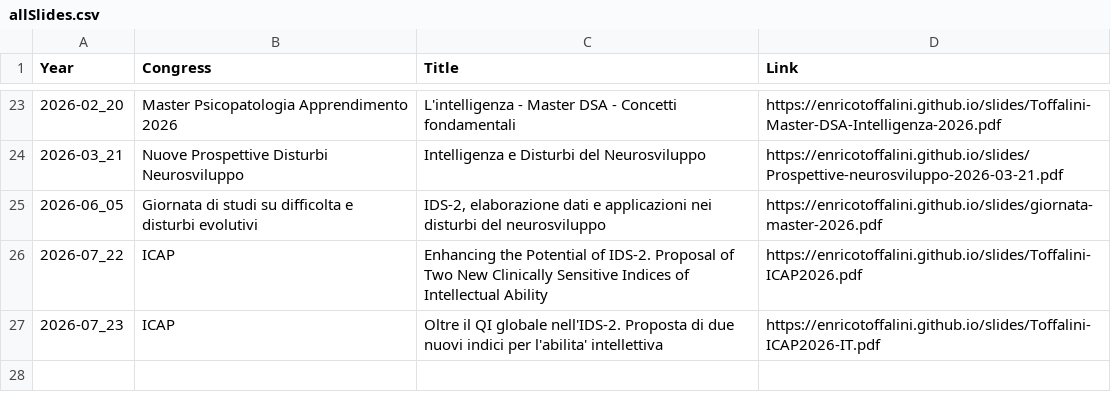
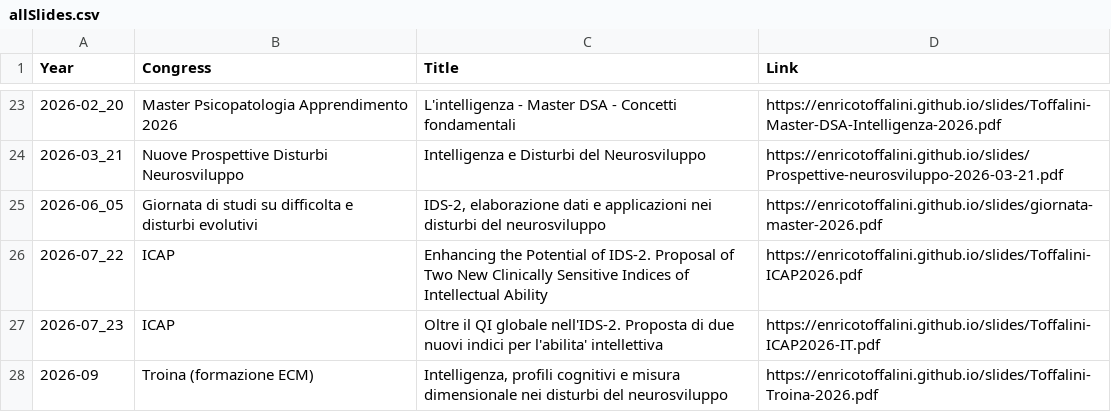
Before and after one commit to EnricoToffalini/slides, a CSV file: allSlides.csv, drawn as a sheet; only a part is shown, gaps mark what is left out.

```diff
--- a/allSlides.csv
+++ b/allSlides.csv
@@ -27 +27,2 @@ Year,Congress,Title,Link
 2026-07_23,ICAP,Oltre il QI globale nell'IDS-2. Proposta di due nuovi indici per l'abilita' intellettiva,https://enricotoffalini.github.io/slides/Toffalini-ICAP2026-IT.pdf
+2026-09,Troina (formazione ECM),"Intelligenza, profili cognitivi e misura dimensionale nei disturbi del neurosviluppo",https://enricotoffalini.github.io/slides/Toffalini-Troina-2026.pdf
```
Also changed, not shown: 1 other file.
